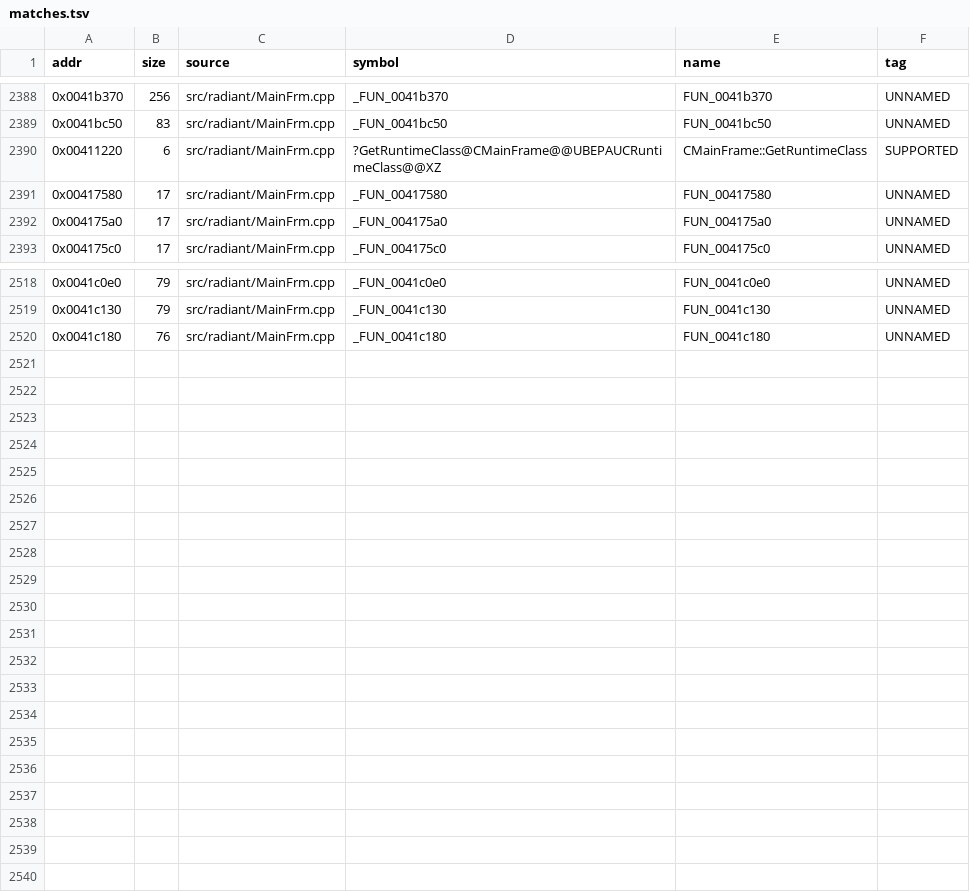
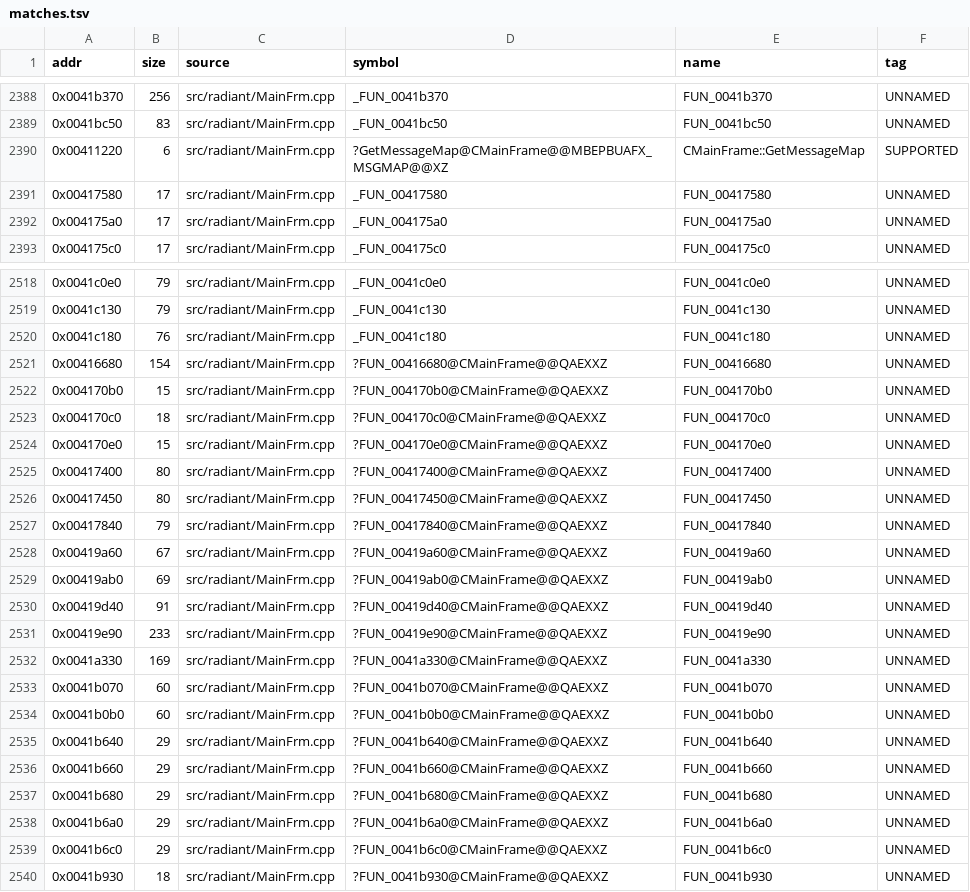
Before and after one commit to nawaftahir/cod2_wip, a TSV file: ledger/matches.tsv, drawn as a sheet; only a part is shown, gaps mark what is left out.

Commit message:
MainFrm: add CMainFrame message map, +20 handler matches

```diff
--- a/ledger/matches.tsv
+++ b/ledger/matches.tsv
@@ -2389,3 +2389,3 @@ addr	size	source	symbol	name	tag
 0x0041bc50	83	src/radiant/MainFrm.cpp	_FUN_0041bc50	FUN_0041bc50	UNNAMED
-0x00411220	6	src/radiant/MainFrm.cpp	?GetRuntimeClass@CMainFrame@@UBEPAUCRuntimeClass@@XZ	CMainFrame::GetRuntimeClass	SUPPORTED
+0x00411220	6	src/radiant/MainFrm.cpp	?GetMessageMap@CMainFrame@@MBEPBUAFX_MSGMAP@@XZ	CMainFrame::GetMessageMap	SUPPORTED
 0x00417580	17	src/radiant/MainFrm.cpp	_FUN_00417580	FUN_00417580	UNNAMED
@@ -2520 +2520,21 @@ addr	size	source	symbol	name	tag
 0x0041c180	76	src/radiant/MainFrm.cpp	_FUN_0041c180	FUN_0041c180	UNNAMED
+0x00416680	154	src/radiant/MainFrm.cpp	?FUN_00416680@CMainFrame@@QAEXXZ	FUN_00416680	UNNAMED
+0x004170b0	15	src/radiant/MainFrm.cpp	?FUN_004170b0@CMainFrame@@QAEXXZ	FUN_004170b0	UNNAMED
+0x004170c0	18	src/radiant/MainFrm.cpp	?FUN_004170c0@CMainFrame@@QAEXXZ	FUN_004170c0	UNNAMED
+0x004170e0	15	src/radiant/MainFrm.cpp	?FUN_004170e0@CMainFrame@@QAEXXZ	FUN_004170e0	UNNAMED
+0x00417400	80	src/radiant/MainFrm.cpp	?FUN_00417400@CMainFrame@@QAEXXZ	FUN_00417400	UNNAMED
+0x00417450	80	src/radiant/MainFrm.cpp	?FUN_00417450@CMainFrame@@QAEXXZ	FUN_00417450	UNNAMED
+0x00417840	79	src/radiant/MainFrm.cpp	?FUN_00417840@CMainFrame@@QAEXXZ	FUN_00417840	UNNAMED
+0x00419a60	67	src/radiant/MainFrm.cpp	?FUN_00419a60@CMainFrame@@QAEXXZ	FUN_00419a60	UNNAMED
+0x00419ab0	69	src/radiant/MainFrm.cpp	?FUN_00419ab0@CMainFrame@@QAEXXZ	FUN_00419ab0	UNNAMED
+0x00419d40	91	src/radiant/MainFrm.cpp	?FUN_00419d40@CMainFrame@@QAEXXZ	FUN_00419d40	UNNAMED
+0x00419e90	233	src/radiant/MainFrm.cpp	?FUN_00419e90@CMainFrame@@QAEXXZ	FUN_00419e90	UNNAMED
+0x0041a330	169	src/radiant/MainFrm.cpp	?FUN_0041a330@CMainFrame@@QAEXXZ	FUN_0041a330	UNNAMED
+0x0041b070	60	src/radiant/MainFrm.cpp	?FUN_0041b070@CMainFrame@@QAEXXZ	FUN_0041b070	UNNAMED
+0x0041b0b0	60	src/radiant/MainFrm.cpp	?FUN_0041b0b0@CMainFrame@@QAEXXZ	FUN_0041b0b0	UNNAMED
+0x0041b640	29	src/radiant/MainFrm.cpp	?FUN_0041b640@CMainFrame@@QAEXXZ	FUN_0041b640	UNNAMED
+0x0041b660	29	src/radiant/MainFrm.cpp	?FUN_0041b660@CMainFrame@@QAEXXZ	FUN_0041b660	UNNAMED
+0x0041b680	29	src/radiant/MainFrm.cpp	?FUN_0041b680@CMainFrame@@QAEXXZ	FUN_0041b680	UNNAMED
+0x0041b6a0	29	src/radiant/MainFrm.cpp	?FUN_0041b6a0@CMainFrame@@QAEXXZ	FUN_0041b6a0	UNNAMED
+0x0041b6c0	29	src/radiant/MainFrm.cpp	?FUN_0041b6c0@CMainFrame@@QAEXXZ	FUN_0041b6c0	UNNAMED
+0x0041b930	18	src/radiant/MainFrm.cpp	?FUN_0041b930@CMainFrame@@QAEXXZ	FUN_0041b930	UNNAMED
```
Also changed, not shown: ledger/defer.tsv, 1 other file.
